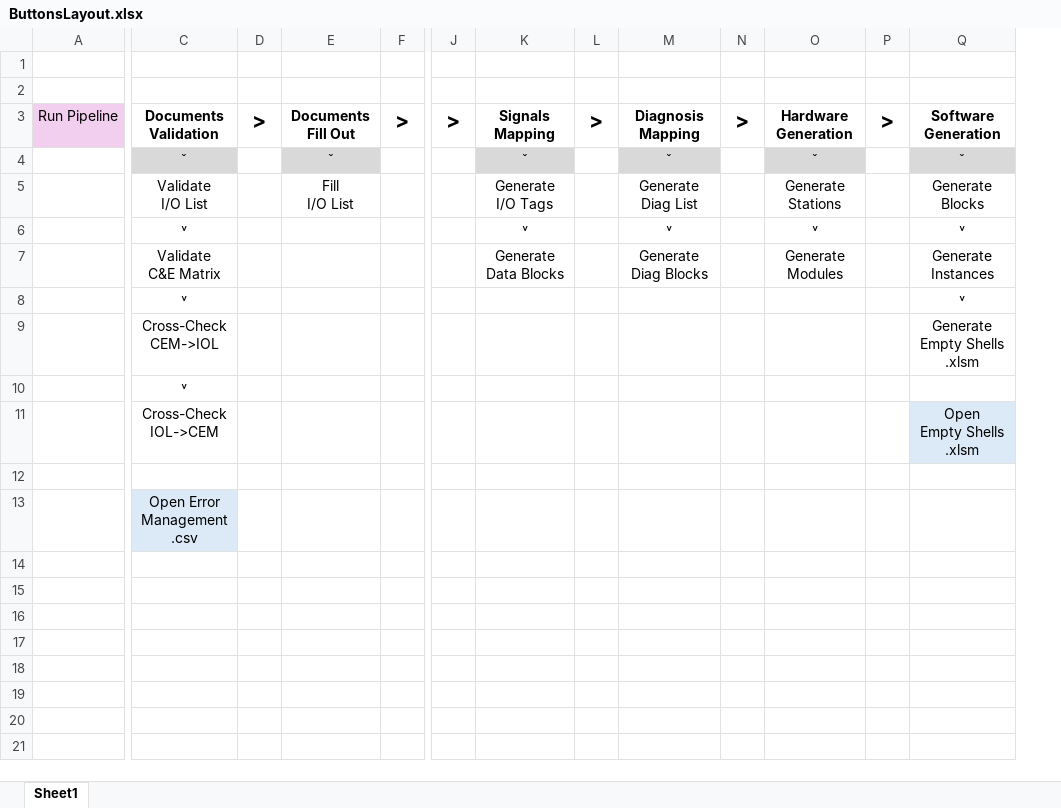
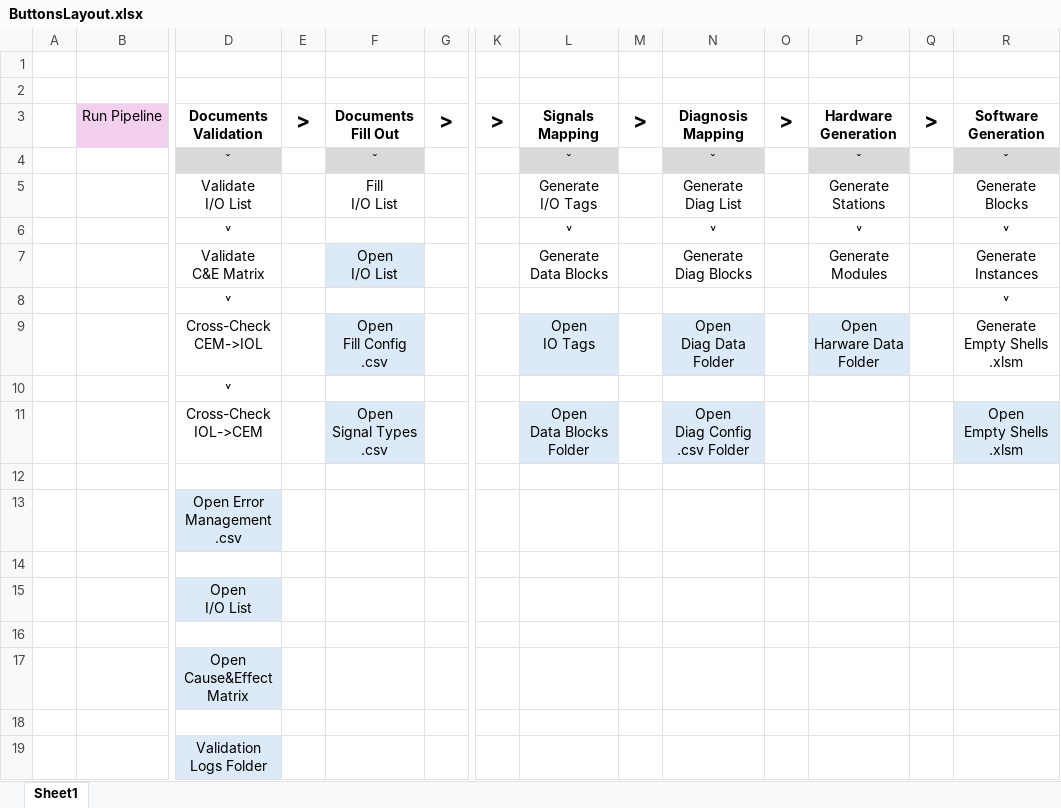
Before and after one commit to thebdr/Openn2, an Excel workbook: Pipeline2App/assets/ButtonsLayout.xlsx, sheet Sheet1, drawn as a sheet; only a part is shown, gaps mark what is left out; values as stored, in another font and other column widths than the file's, no borders; removed rows and columns are numbered as before the commit, all else as after; rows hold the shown columns only; ↵ is a line break in a cell; the diff names each change by its address in the sheet, - before the commit and + after, or states it on an @@ line.

Commit message:
added io list filler

```diff
--- a/Pipeline2App/assets/ButtonsLayout.xlsx (sheet Sheet1)
+++ b/Pipeline2App/assets/ButtonsLayout.xlsx (sheet Sheet1)
+column A, empty
-F7: (empty)
+F7: Open ↵ I/O List
-F7 fill: none
+F7 fill: #DCEAF7
-F9: (empty)
+F9: Open ↵ Fill Config .csv
-F9 fill: none
+F9 fill: #DCEAF7
-L9: (empty)
+L9: Open ↵ IO Tags
-L9 fill: none
+L9 fill: #DCEAF7
-N9: (empty)
+N9: Open ↵ Diag Data Folder
-N9 fill: none
+N9 fill: #DCEAF7
-P9: (empty)
+P9: Open ↵ Harware Data Folder
-P9 fill: none
+P9 fill: #DCEAF7
-row 11:  | Cross-Check ↵ IOL->CEM |  |  |  |  |  |  |  |  |  |  | Open ↵ Empty Shells .xlsm
+row 11:  |  | Cross-Check ↵ IOL->CEM |  | Open ↵ Signal Types .csv |  |  | Open ↵ Data Blocks Folder |  | Open ↵ Diag Config .csv Folder |  |  |  | Open ↵ Empty Shells .xlsm
+row 14: (empty)
+row 15:  |  | Open ↵ I/O List
+row 16: (empty)
+row 17:  |  | Open ↵ Cause&Effect Matrix
+row 18: (empty)
+row 19:  |  | Validation Logs Folder
```
Also changed, not shown: Shared/DocumentsValidationData/Passing/8XXX_IOyyyy_R0.0_EmergencyIoListValidationTemplate.xlsx, 22 other files.
